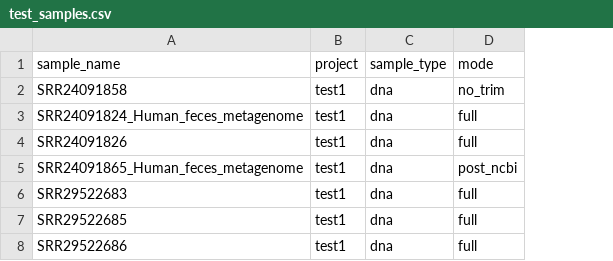
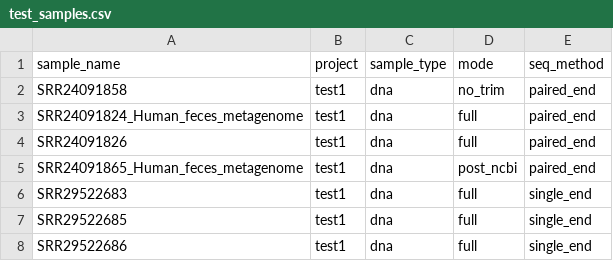
Before and after one commit to pbradleylab/Sapiens_be_gone, a CSV file: config/test_samples.csv, drawn as a sheet; the diff names each change by its address in the sheet, - before the commit and + after, or states it on an @@ line.

Commit message:
Update test_samples.csv

```diff
--- a/config/test_samples.csv
+++ b/config/test_samples.csv
+column E (seq_method), rows 2-8: paired_end | paired_end | paired_end | paired_end | single_end | single_end | single_end
```
